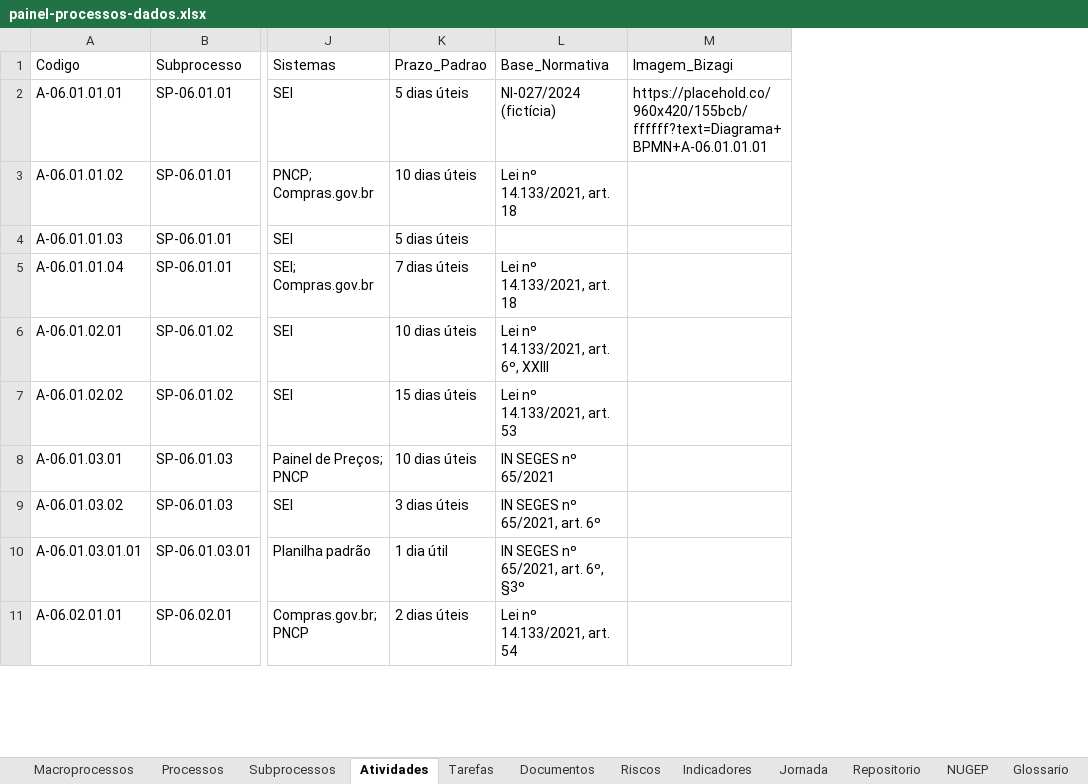
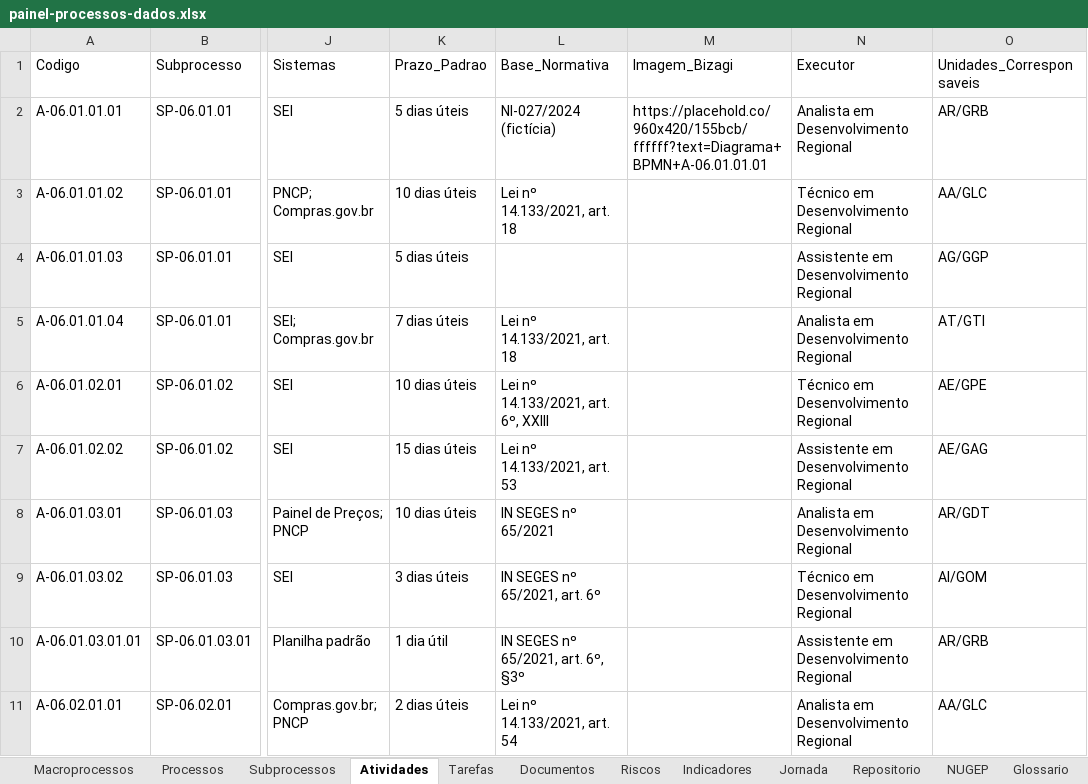
Before and after one commit to ordonescodevasf/painel_de_processos, an Excel workbook: data/painel-processos-dados.xlsx, sheet Atividades, drawn as a sheet; only a part is shown, gaps mark what is left out; values as stored, in another font and other column widths than the file's, no borders; the diff names each change by its address in the sheet, - before the commit and + after, or states it on an @@ line.

```diff
--- a/data/painel-processos-dados.xlsx (sheet Atividades)
+++ b/data/painel-processos-dados.xlsx (sheet Atividades)
+column N (Executor), rows 2-11: Analista em Desenvolvimento Regional | Técnico em Desenvolvimento Regional | Assistente em Desenvolvimento Regional | Analista em Desenvolvimento Regional | Técnico em Desenvolvimento Regional | Assistente em Desenvolvimento Regional | Analista em Desenvolvimento Regional | Técnico em Desenvolvimento Regional | Assistente em Desenvolvimento Regional | Analista em Desenvolvimento Regional
+column O (Unidades_Corresponsaveis), rows 2-11: AR/GRB | AA/GLC | AG/GGP | AT/GTI | AE/GPE | AE/GAG | AR/GDT | AI/GOM | AR/GRB | AA/GLC
```
Also changed, not shown: sheet Processos, sheet Subprocessos, sheet Tarefas, sheet Macroprocessos, sheet Documentos, sheet Riscos, 8 other files.
